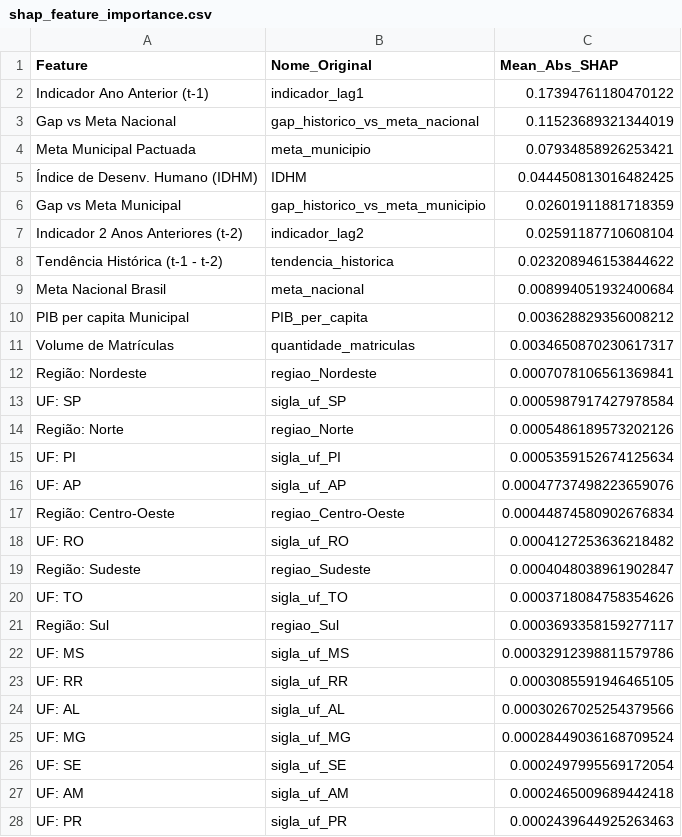
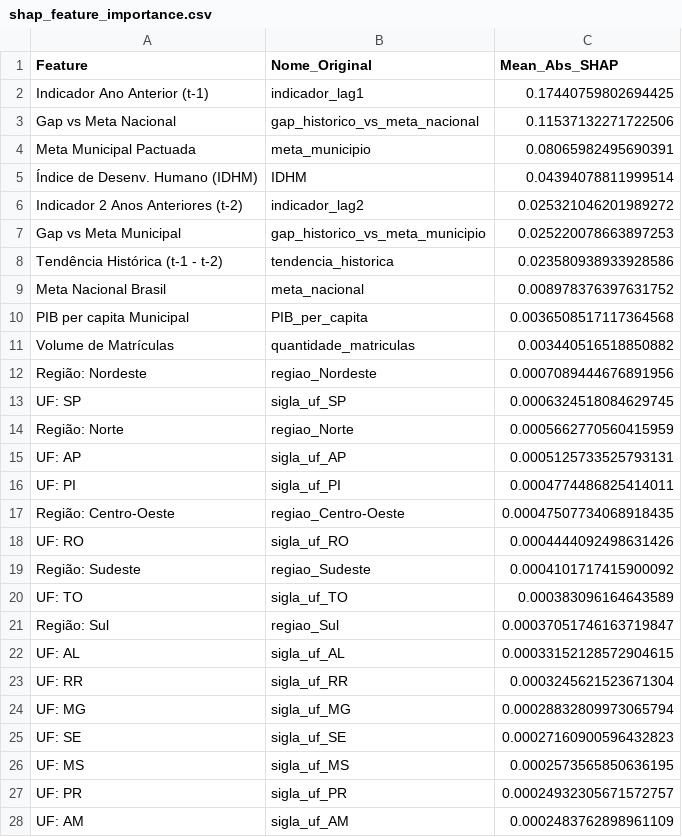
Before and after one commit to gustavoschutt/Tech-Challenge-Fase-3, a CSV file: reports/shap_feature_importance.csv, drawn as a sheet; only a part is shown; the diff covers the shown part only.

```diff
--- a/reports/shap_feature_importance.csv
+++ b/reports/shap_feature_importance.csv
@@ -1,28 +1,28 @@
 Feature,Nome_Original,Mean_Abs_SHAP
-Indicador Ano Anterior (t-1),indicador_lag1,0.17394761180470122
-Gap vs Meta Nacional,gap_historico_vs_meta_nacional,0.11523689321344019
-Meta Municipal Pactuada,meta_municipio,0.07934858926253421
-Índice de Desenv. Humano (IDHM),IDHM,0.044450813016482425
-Gap vs Meta Municipal,gap_historico_vs_meta_municipio,0.02601911881718359
-Indicador 2 Anos Anteriores (t-2),indicador_lag2,0.02591187710608104
-Tendência Histórica (t-1 - t-2),tendencia_historica,0.023208946153844622
-Meta Nacional Brasil,meta_nacional,0.008994051932400684
-PIB per capita Municipal,PIB_per_capita,0.003628829356008212
-Volume de Matrículas,quantidade_matriculas,0.0034650870230617317
-Região: Nordeste,regiao_Nordeste,0.0007078106561369841
-UF: SP,sigla_uf_SP,0.0005987917427978584
-Região: Norte,regiao_Norte,0.0005486189573202126
-UF: PI,sigla_uf_PI,0.0005359152674125634
-UF: AP,sigla_uf_AP,0.00047737498223659076
-Região: Centro-Oeste,regiao_Centro-Oeste,0.00044874580902676834
-UF: RO,sigla_uf_RO,0.0004127253636218482
-Região: Sudeste,regiao_Sudeste,0.0004048038961902847
-UF: TO,sigla_uf_TO,0.0003718084758354626
-Região: Sul,regiao_Sul,0.0003693358159277117
-UF: MS,sigla_uf_MS,0.00032912398811579786
-UF: RR,sigla_uf_RR,0.0003085591946465105
-UF: AL,sigla_uf_AL,0.00030267025254379566
-UF: MG,sigla_uf_MG,0.00028449036168709524
-UF: SE,sigla_uf_SE,0.0002497995569172054
-UF: AM,sigla_uf_AM,0.0002465009689442418
-UF: PR,sigla_uf_PR,0.0002439644925263463
+Indicador Ano Anterior (t-1),indicador_lag1,0.17440759802694425
+Gap vs Meta Nacional,gap_historico_vs_meta_nacional,0.11537132271722506
+Meta Municipal Pactuada,meta_municipio,0.08065982495690391
+Índice de Desenv. Humano (IDHM),IDHM,0.04394078811999514
+Indicador 2 Anos Anteriores (t-2),indicador_lag2,0.025321046201989272
+Gap vs Meta Municipal,gap_historico_vs_meta_municipio,0.025220078663897253
+Tendência Histórica (t-1 - t-2),tendencia_historica,0.023580938933928586
+Meta Nacional Brasil,meta_nacional,0.008978376397631752
+PIB per capita Municipal,PIB_per_capita,0.0036508517117364568
+Volume de Matrículas,quantidade_matriculas,0.003440516518850882
+Região: Nordeste,regiao_Nordeste,0.0007089444676891956
+UF: SP,sigla_uf_SP,0.0006324518084629745
+Região: Norte,regiao_Norte,0.0005662770560415959
+UF: AP,sigla_uf_AP,0.0005125733525793131
+UF: PI,sigla_uf_PI,0.0004774486825414011
+Região: Centro-Oeste,regiao_Centro-Oeste,0.00047507734068918435
+UF: RO,sigla_uf_RO,0.0004444092498631426
+Região: Sudeste,regiao_Sudeste,0.0004101717415900092
+UF: TO,sigla_uf_TO,0.000383096164643589
+Região: Sul,regiao_Sul,0.00037051746163719847
+UF: AL,sigla_uf_AL,0.00033152128572904615
+UF: RR,sigla_uf_RR,0.0003245621523671304
+UF: MG,sigla_uf_MG,0.00028832809973065794
+UF: SE,sigla_uf_SE,0.00027160900596432823
+UF: MS,sigla_uf_MS,0.0002573565850636195
+UF: PR,sigla_uf_PR,0.00024932305671572757
+UF: AM,sigla_uf_AM,0.0002483762898961109
```
Also changed, not shown: 3 added rows, 3 removed rows and 12 edited cells elsewhere in this file, 7 other files.
